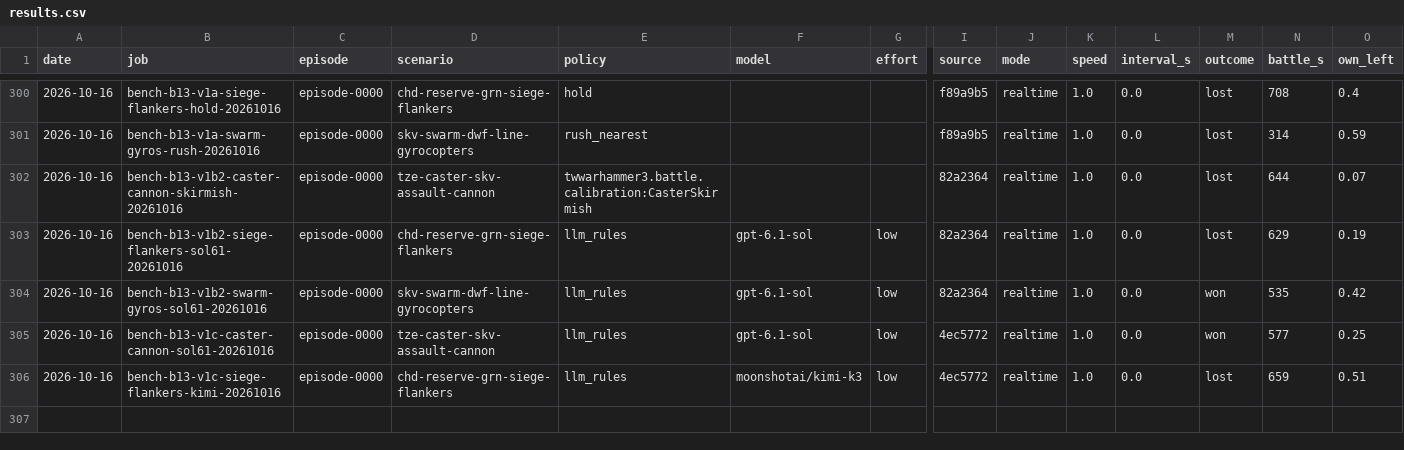
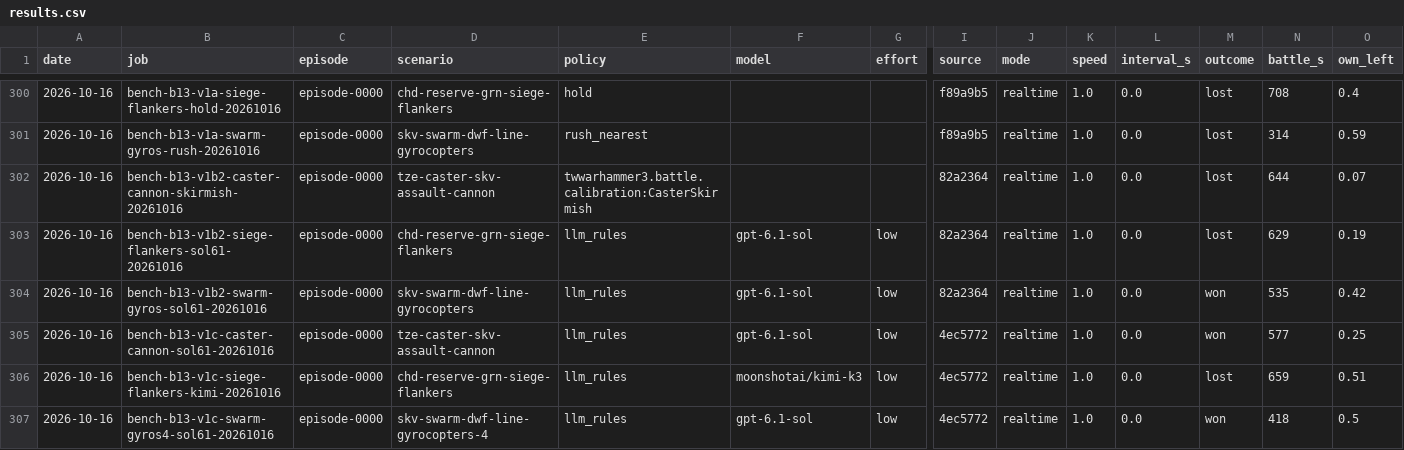
Before and after one commit to nivaldoh/slay_the_spire_ai, a CSV file: docs/twwarhammer3/results.csv, drawn as a sheet; only a part is shown, gaps mark what is left out; rows hold the shown columns only; the diff names each change by its address in the sheet, - before the commit and + after, or states it on an @@ line.

```diff
--- a/docs/twwarhammer3/results.csv
+++ b/docs/twwarhammer3/results.csv
+row 307: 2026-10-16 | bench-b13-v1c-swarm-gyros4-sol61-20261016 | episode-0000 | skv-swarm-dwf-line-gyrocopters-4 | llm_rules | gpt-6.1-sol | low | 4ec5772 | realtime | 1.0 | 0.0 | won | 418 | 0.5
```
Also changed, not shown: 2 other files.
